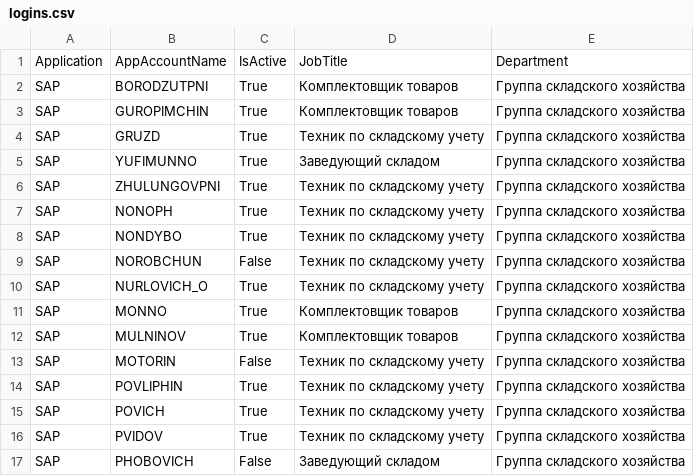
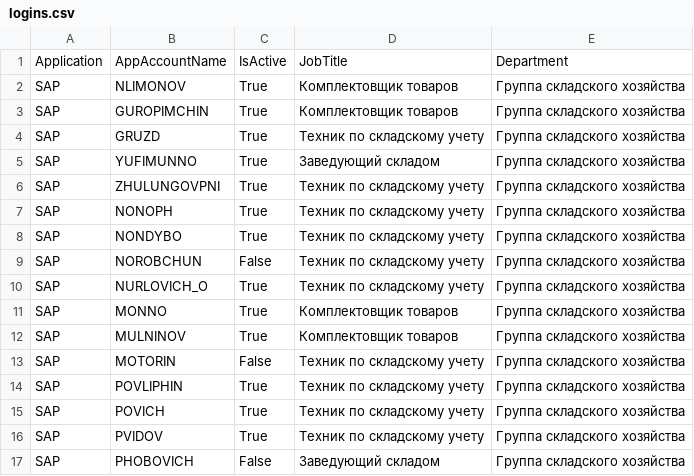
Before and after one commit to slavableat/a1Task, a CSV file: src/main/resources/logins.csv, drawn as a sheet.

Commit message:
worked posting new field from logins setting

```diff
--- a/src/main/resources/logins.csv
+++ b/src/main/resources/logins.csv
@@ -1,3 +1,3 @@
 Application,	AppAccountName,	IsActive,	JobTitle,	Department
-SAP,	BORODZUTPNI,	True,	Комплектовщик товаров,	Группа складского хозяйства
+SAP,	NLIMONOV,	True,	Комплектовщик товаров,	Группа складского хозяйства
 SAP,	GUROPIMCHIN,	True,	Комплектовщик товаров,	Группа складского хозяйства
```
Also changed, not shown: 19 other files.
